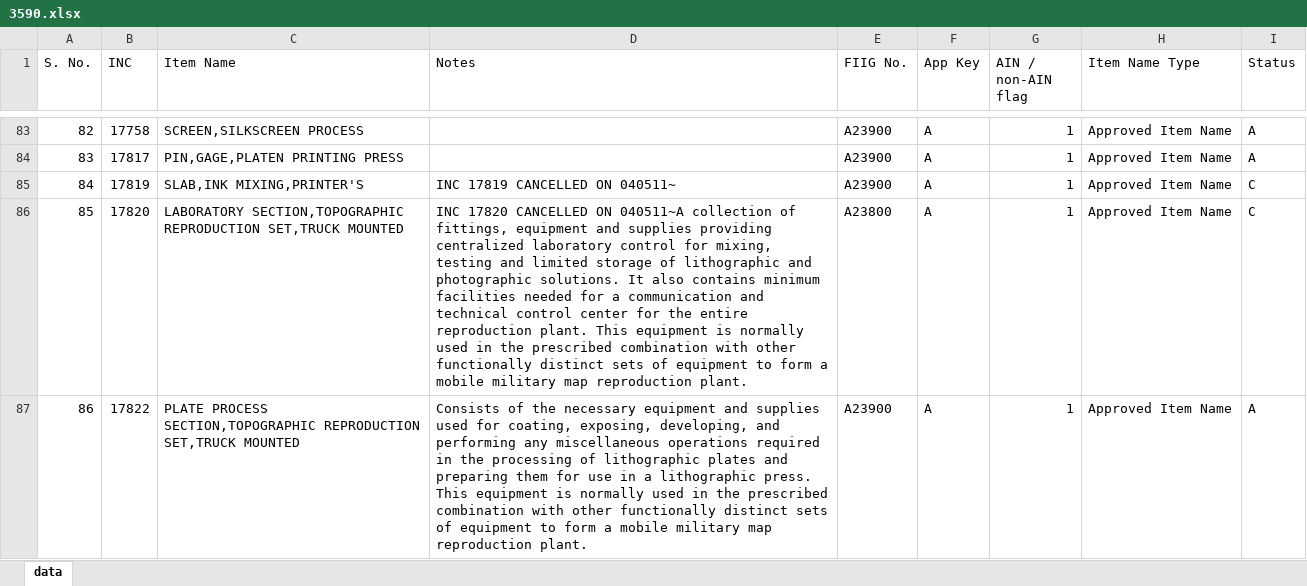
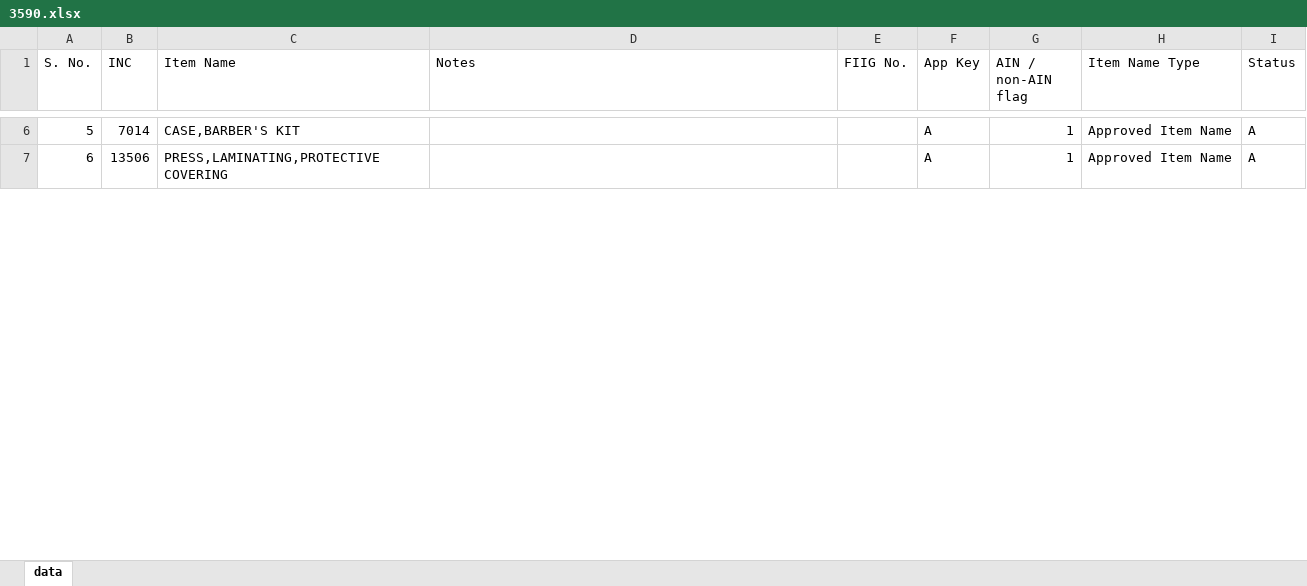
Before and after one commit to Uttam0209/FDIFINAL, an Excel workbook: DDPFDI/App_Data/3590.xlsx, sheet data, drawn as a sheet; only a part is shown, gaps mark what is left out; values as stored, in another font and other column widths than the file's, no cell formats; removed rows and columns are numbered as before the commit, all else as after; the diff covers the shown part only; the diff names each change by its address in the sheet, - before the commit and + after, or states it on an @@ line.

```diff
--- a/DDPFDI/App_Data/3590.xlsx (sheet data)
+++ b/DDPFDI/App_Data/3590.xlsx (sheet data)
@@ column A (S. No.) renumbered between rows 2 and 17 @@
-B6 (INC): 17758
+B6 (INC): 7014
-C6 (Item Name): SCREEN,SILKSCREEN PROCESS
+C6 (Item Name): CASE,BARBER'S KIT
-E6:E7 (FIIG No.): A23900
+E6:E7 (FIIG No.): (empty)
-B7 (INC): 17817
+B7 (INC): 13506
-C7 (Item Name): PIN,GAGE,PLATEN PRINTING PRESS
+C7 (Item Name): PRESS,LAMINATING,PROTECTIVE COVERING
-row 85: 84 | 17819 | SLAB,INK MIXING,PRINTER'S | INC 17819 CANCELLED ON 040511~ | A23900 | A | 1 | Approved Item Name | C
-row 86: 85 | 17820 | LABORATORY SECTION,TOPOGRAPHIC REPRODUCTION SET,TRUCK MOUNTED | INC 17820 CANCELLED ON 040511~A collection of fittings, equipment and supplies providing centralized laboratory control for mixing, testing and limited storage of lithographic and photographic solutions. It also contains minimum facilities needed for a communication and technical control center for the entire reproduction plant. This equipment is normally used in the prescribed combination with other functionally distinct sets of equipment to form a mobile military map reproduction plant. | A23800 | A | 1 | Approved Item Name | C
-row 87: 86 | 17822 | PLATE PROCESS SECTION,TOPOGRAPHIC REPRODUCTION SET,TRUCK MOUNTED | Consists of the necessary equipment and supplies used for coating, exposing, developing, and performing any miscellaneous operations required in the processing of lithographic plates and preparing them for use in a lithographic press. This equipment is normally used in the prescribed combination with other functionally distinct sets of equipment to form a mobile military map reproduction plant. | A23900 | A | 1 | Approved Item Name | A
```
Also changed, not shown: 152 removed rows and 50 edited cells elsewhere in this sheet, cell formats, DDPFDI/App_Data/1125.xlsx, DDPFDI/App_Data/1135.xlsx, 13 other files.
